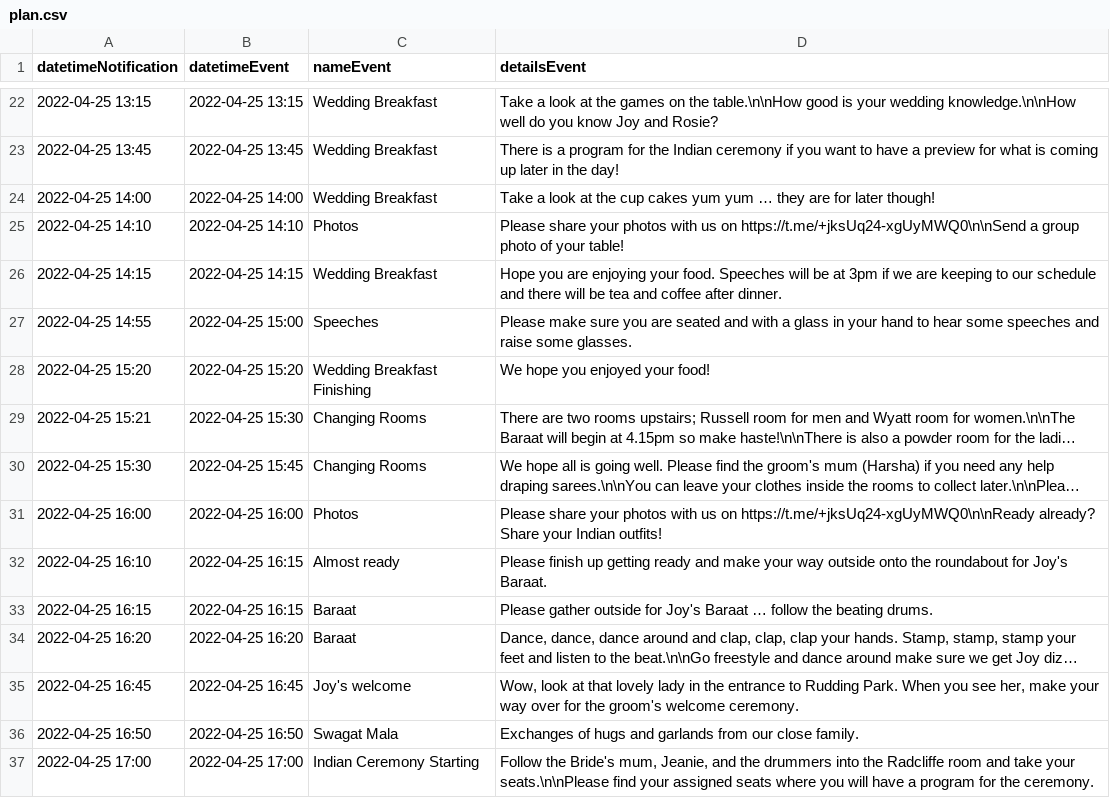
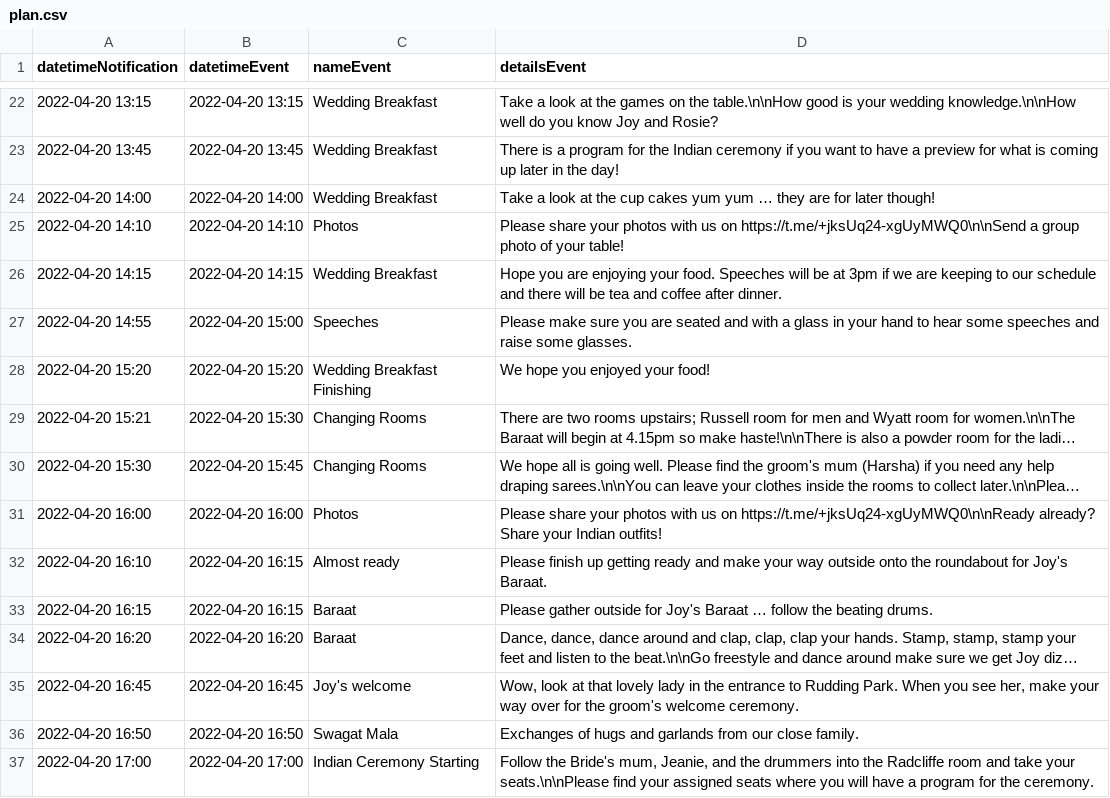
Before and after one commit to joy-rosie/wedbot, a CSV file: plan.csv, drawn as a sheet; only a part is shown, gaps mark what is left out; long unchanged cells end in …; the diff covers the shown part only; the diff names each change by its address in the sheet, - before the commit and + after, or states it on an @@ line.

```diff
--- a/plan.csv
+++ b/plan.csv
-A22 (datetimeNotification): 2022-04-25 13:15
+A22 (datetimeNotification): 2022-04-20 13:15
-B22 (datetimeEvent): 2022-04-25 13:15
+B22 (datetimeEvent): 2022-04-20 13:15
-A23 (datetimeNotification): 2022-04-25 13:45
+A23 (datetimeNotification): 2022-04-20 13:45
-B23 (datetimeEvent): 2022-04-25 13:45
+B23 (datetimeEvent): 2022-04-20 13:45
-A24 (datetimeNotification): 2022-04-25 14:00
+A24 (datetimeNotification): 2022-04-20 14:00
-B24 (datetimeEvent): 2022-04-25 14:00
+B24 (datetimeEvent): 2022-04-20 14:00
-A25 (datetimeNotification): 2022-04-25 14:10
+A25 (datetimeNotification): 2022-04-20 14:10
-B25 (datetimeEvent): 2022-04-25 14:10
+B25 (datetimeEvent): 2022-04-20 14:10
-A26 (datetimeNotification): 2022-04-25 14:15
+A26 (datetimeNotification): 2022-04-20 14:15
-B26 (datetimeEvent): 2022-04-25 14:15
+B26 (datetimeEvent): 2022-04-20 14:15
-A27 (datetimeNotification): 2022-04-25 14:55
+A27 (datetimeNotification): 2022-04-20 14:55
-B27 (datetimeEvent): 2022-04-25 15:00
+B27 (datetimeEvent): 2022-04-20 15:00
-A28 (datetimeNotification): 2022-04-25 15:20
+A28 (datetimeNotification): 2022-04-20 15:20
-B28 (datetimeEvent): 2022-04-25 15:20
+B28 (datetimeEvent): 2022-04-20 15:20
-A29 (datetimeNotification): 2022-04-25 15:21
+A29 (datetimeNotification): 2022-04-20 15:21
-B29 (datetimeEvent): 2022-04-25 15:30
+B29 (datetimeEvent): 2022-04-20 15:30
-A30 (datetimeNotification): 2022-04-25 15:30
+A30 (datetimeNotification): 2022-04-20 15:30
-B30 (datetimeEvent): 2022-04-25 15:45
+B30 (datetimeEvent): 2022-04-20 15:45
-A31 (datetimeNotification): 2022-04-25 16:00
+A31 (datetimeNotification): 2022-04-20 16:00
-B31 (datetimeEvent): 2022-04-25 16:00
+B31 (datetimeEvent): 2022-04-20 16:00
-A32 (datetimeNotification): 2022-04-25 16:10
+A32 (datetimeNotification): 2022-04-20 16:10
-B32:B33 (datetimeEvent): 2022-04-25 16:15
+B32:B33 (datetimeEvent): 2022-04-20 16:15
-A33 (datetimeNotification): 2022-04-25 16:15
+A33 (datetimeNotification): 2022-04-20 16:15
-A34 (datetimeNotification): 2022-04-25 16:20
+A34 (datetimeNotification): 2022-04-20 16:20
-B34 (datetimeEvent): 2022-04-25 16:20
+B34 (datetimeEvent): 2022-04-20 16:20
-A35 (datetimeNotification): 2022-04-25 16:45
+A35 (datetimeNotification): 2022-04-20 16:45
-B35 (datetimeEvent): 2022-04-25 16:45
+B35 (datetimeEvent): 2022-04-20 16:45
-A36 (datetimeNotification): 2022-04-25 16:50
+A36 (datetimeNotification): 2022-04-20 16:50
-B36 (datetimeEvent): 2022-04-25 16:50
+B36 (datetimeEvent): 2022-04-20 16:50
-A37 (datetimeNotification): 2022-04-25 17:00
+A37 (datetimeNotification): 2022-04-20 17:00
-B37 (datetimeEvent): 2022-04-25 17:00
+B37 (datetimeEvent): 2022-04-20 17:00
```
Also changed, not shown: 60 edited cells elsewhere in this file.
